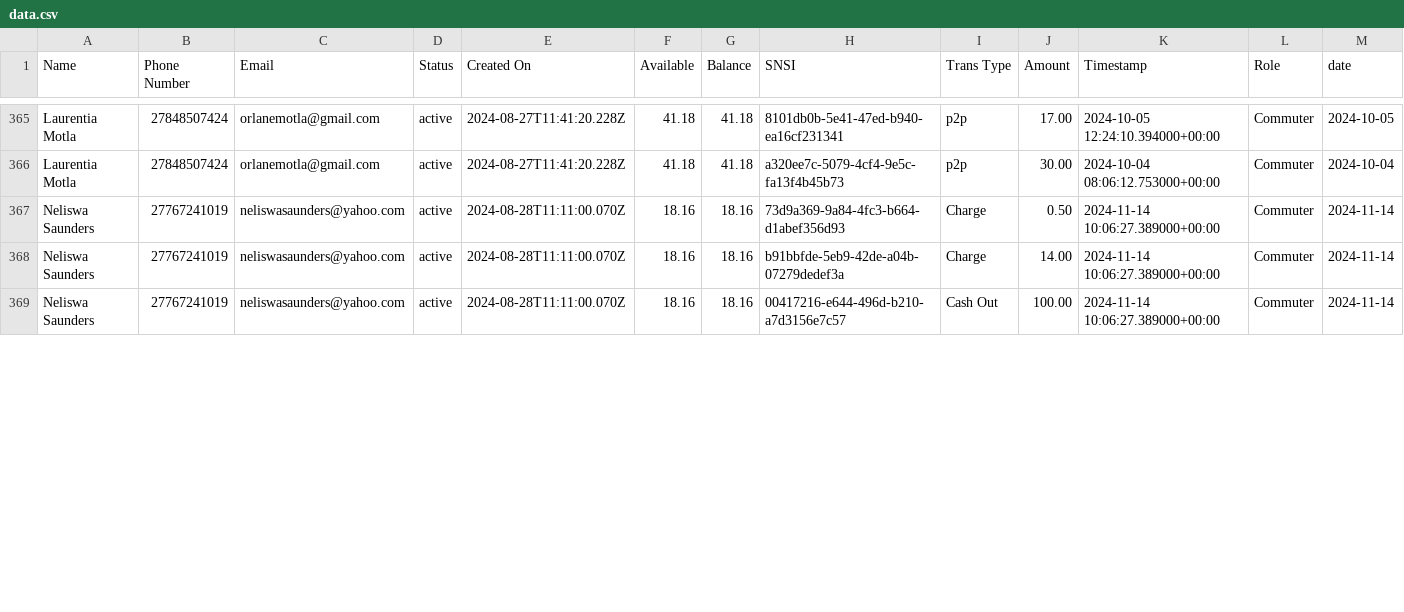
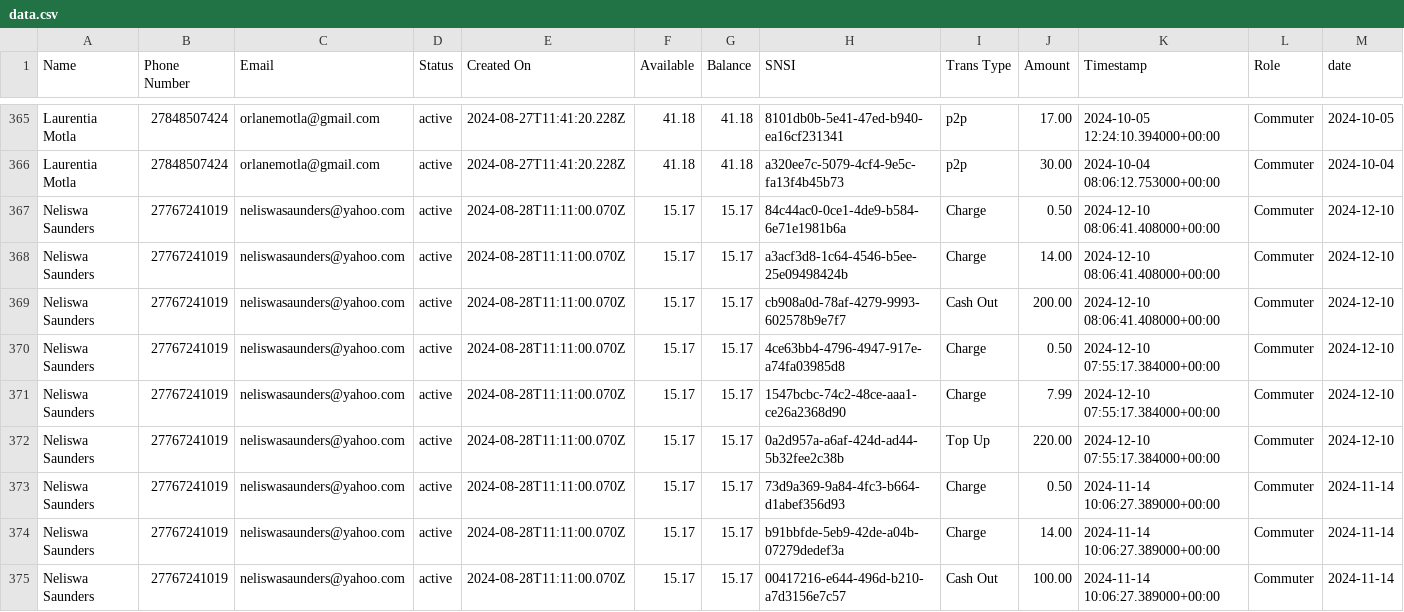
Before and after one commit to Kamal-Moha/WiTaxi-Pay-Analytics-Bhadala, a CSV file: Data/data.csv, drawn as a sheet; only a part is shown, gaps mark what is left out; addresses are those after the commit; rows hold the shown columns only; the diff covers the shown part only; the diff names each change by its address in the sheet, - before the commit and + after, or states it on an @@ line.

```diff
--- a/Data/data.csv
+++ b/Data/data.csv
+row 367: Neliswa Saunders | 27767241019 | neliswasaunders@yahoo.com | active | 2024-08-28T11:11:00.070Z | 15.17 | 15.17 | 84c44ac0-0ce1-4de9-b584-6e71e1981b6a | Charge | 0.50 | 2024-12-10 08:06:41.408000+00:00 | Commuter | 2024-12-10
+row 368: Neliswa Saunders | 27767241019 | neliswasaunders@yahoo.com | active | 2024-08-28T11:11:00.070Z | 15.17 | 15.17 | a3acf3d8-1c64-4546-b5ee-25e09498424b | Charge | 14.00 | 2024-12-10 08:06:41.408000+00:00 | Commuter | 2024-12-10
+row 369: Neliswa Saunders | 27767241019 | neliswasaunders@yahoo.com | active | 2024-08-28T11:11:00.070Z | 15.17 | 15.17 | cb908a0d-78af-4279-9993-602578b9e7f7 | Cash Out | 200.00 | 2024-12-10 08:06:41.408000+00:00 | Commuter | 2024-12-10
+row 370: Neliswa Saunders | 27767241019 | neliswasaunders@yahoo.com | active | 2024-08-28T11:11:00.070Z | 15.17 | 15.17 | 4ce63bb4-4796-4947-917e-a74fa03985d8 | Charge | 0.50 | 2024-12-10 07:55:17.384000+00:00 | Commuter | 2024-12-10
+row 371: Neliswa Saunders | 27767241019 | neliswasaunders@yahoo.com | active | 2024-08-28T11:11:00.070Z | 15.17 | 15.17 | 1547bcbc-74c2-48ce-aaa1-ce26a2368d90 | Charge | 7.99 | 2024-12-10 07:55:17.384000+00:00 | Commuter | 2024-12-10
+row 372: Neliswa Saunders | 27767241019 | neliswasaunders@yahoo.com | active | 2024-08-28T11:11:00.070Z | 15.17 | 15.17 | 0a2d957a-a6af-424d-ad44-5b32fee2c38b | Top Up | 220.00 | 2024-12-10 07:55:17.384000+00:00 | Commuter | 2024-12-10
-F373:F375 (Available): 18.16
+F373:F375 (Available): 15.17
-G373:G375 (Balance): 18.16
+G373:G375 (Balance): 15.17
```
Also changed, not shown: 1 added row and 18 edited cells elsewhere in this file, Data/accts_data.csv.
